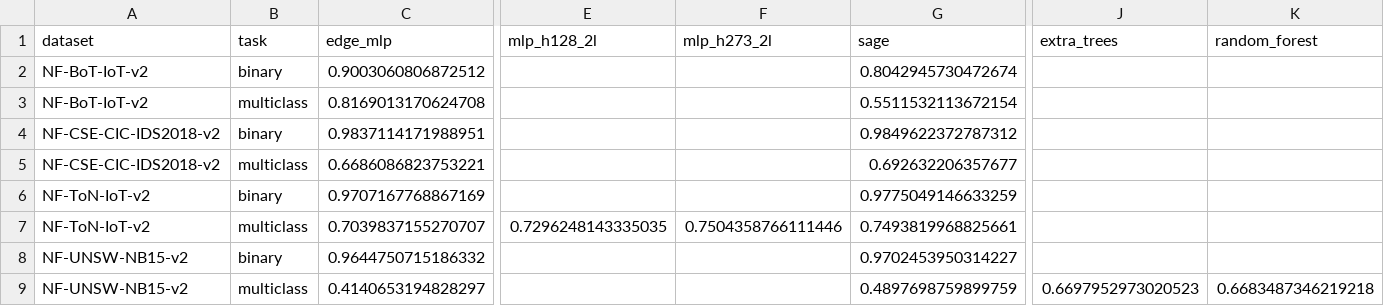
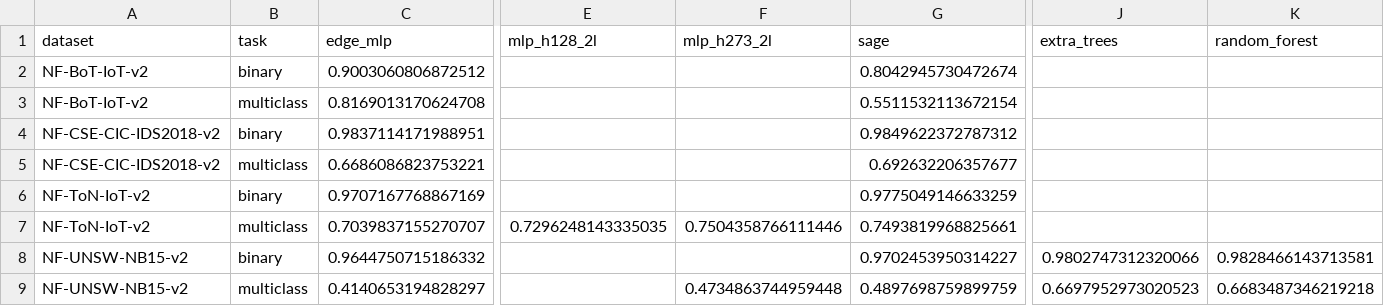
Before and after one commit to TranQuy-lab/reseach1, a CSV file: research_q4_2026/results/phaseB_matrix.csv, drawn as a sheet; only a part is shown, gaps mark what is left out; the diff names each change by its address in the sheet, - before the commit and + after, or states it on an @@ line.

```diff
--- a/research_q4_2026/results/phaseB_matrix.csv
+++ b/research_q4_2026/results/phaseB_matrix.csv
-J8 (extra_trees): (empty)
+J8 (extra_trees): 0.9802747312320066
-K8 (random_forest): (empty)
+K8 (random_forest): 0.9828466143713581
-F9 (mlp_h273_2l): (empty)
+F9 (mlp_h273_2l): 0.4734863744959448
```
Also changed, not shown: research_q4_2026/results/tn1_mlp_runs.csv, research_q4_2026/results/tn2_tabular_runs.csv, 11 other files.
